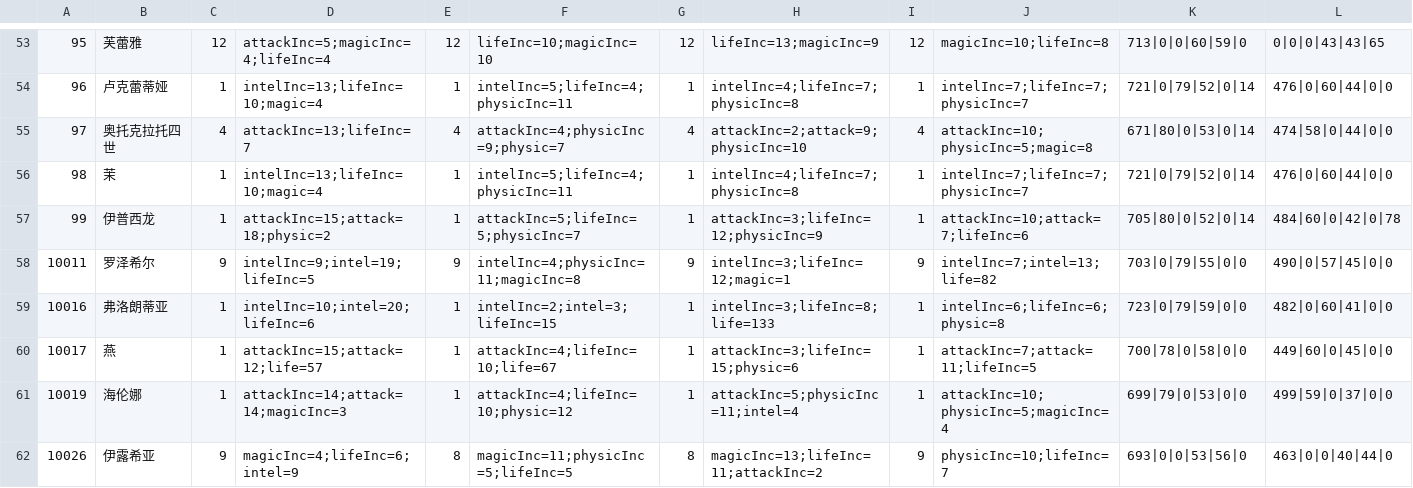
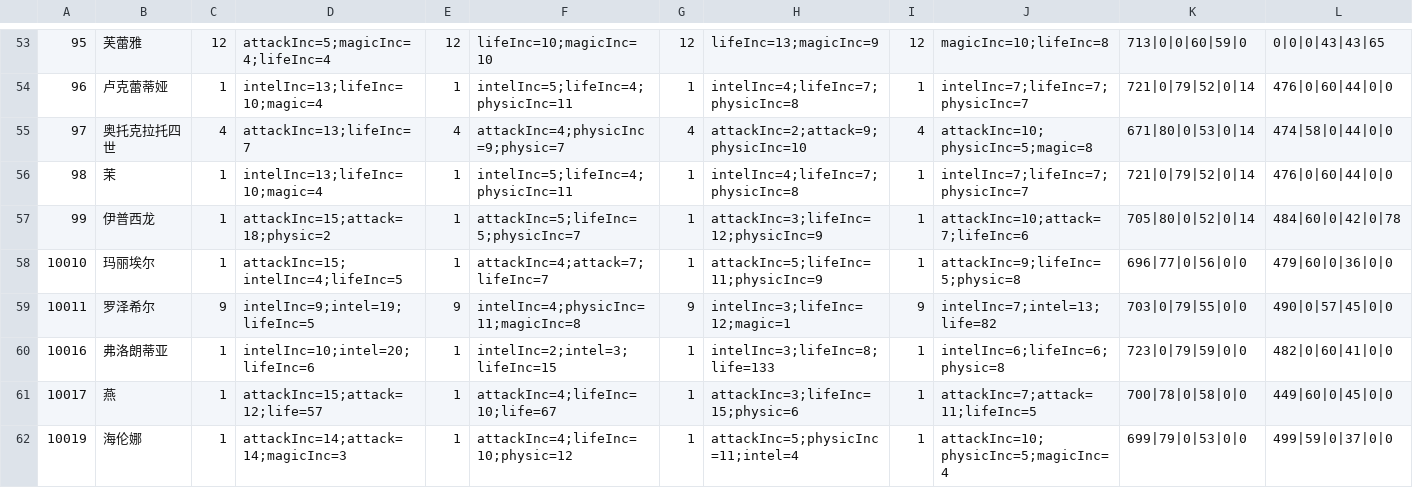
Before and after one commit to jassen75/sora, a CSV file: src/main/resources/static/fight/fm.csv, drawn as a sheet; only a part is shown, gaps mark what is left out; the shorter side is filled out with more unchanged rows; rows hold the shown columns only; the diff names each change by its address in the sheet, - before the commit and + after, or states it on an @@ line.

```diff
--- a/src/main/resources/static/fight/fm.csv
+++ b/src/main/resources/static/fight/fm.csv
+row 58: 10010 | 玛丽埃尔 | 1 | attackInc=15;intelInc=4;lifeInc=5 | 1 | attackInc=4;attack=7;lifeInc=7 | 1 | attackInc=5;lifeInc=11;physicInc=9 | 1 | attackInc=9;lifeInc=5;physic=8 | 696|77|0|56|0|0 | 479|60|0|36|0|0
```
Also changed, not shown: 7 other files.
